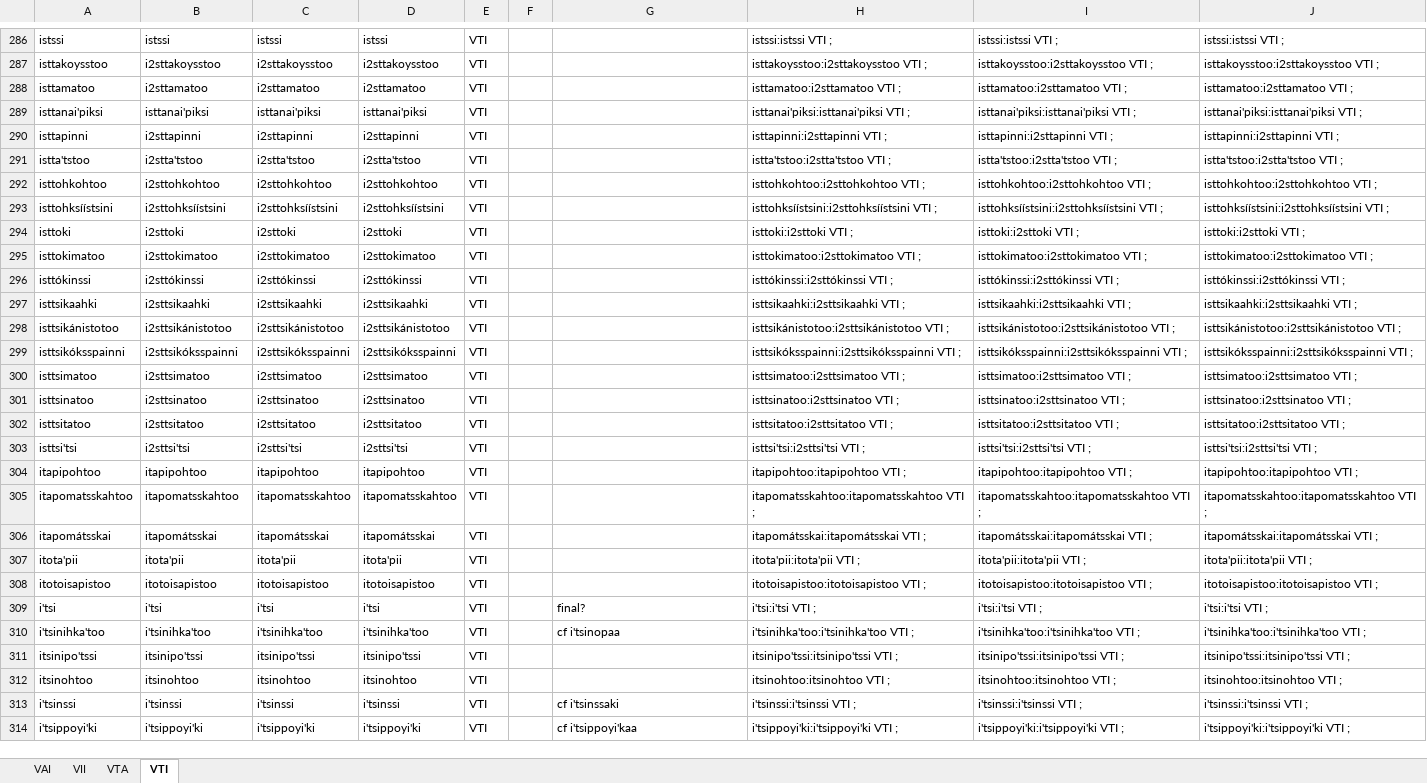
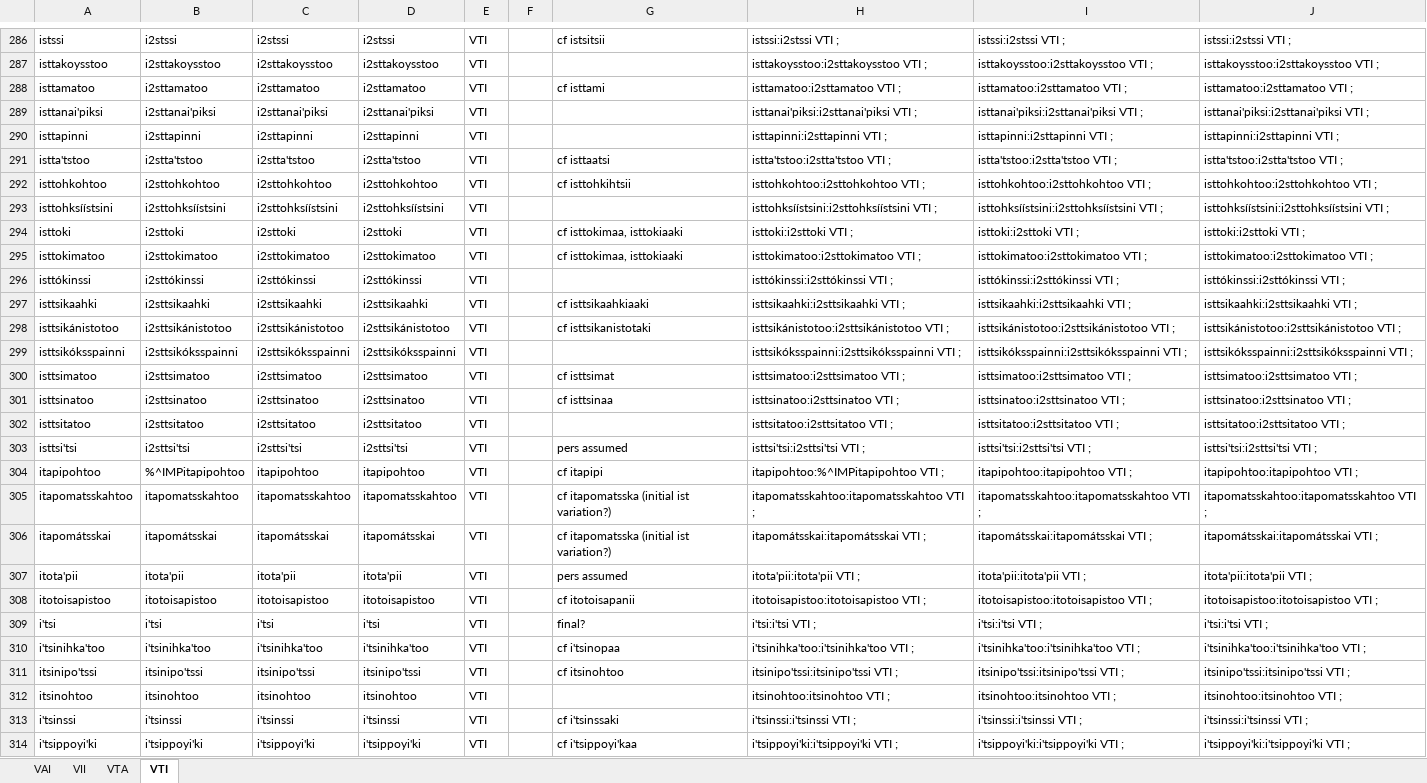
Before and after one commit to giellalt/lang-bla, an Excel workbook: src/fst/morphology/incoming/stem_spreadsheets/stem-allomorphs-verbs.xlsx, sheet VTI, drawn as a sheet; only a part is shown, gaps mark what is left out; values as stored, in another font and other column widths than the file's, no borders; the diff covers the shown part only; the diff names each change by its address in the sheet, - before the commit and + after, or states it on an @@ line.

```diff
--- a/src/fst/morphology/incoming/stem_spreadsheets/stem-allomorphs-verbs.xlsx (sheet VTI)
+++ b/src/fst/morphology/incoming/stem_spreadsheets/stem-allomorphs-verbs.xlsx (sheet VTI)
-B286: istssi
+B286: i2stssi
-C286: istssi
+C286: i2stssi
-D286: istssi
+D286: i2stssi
-G286: (empty)
+G286: cf istsitsii
-H286: istssi:istssi VTI ;
+H286: istssi:i2stssi VTI ;
-I286: istssi:istssi VTI ;
+I286: istssi:i2stssi VTI ;
-J286: istssi:istssi VTI ;
+J286: istssi:i2stssi VTI ;
-G288: (empty)
+G288: cf isttami
-B289: isttanai'piksi
+B289: i2sttanai'piksi
-C289: isttanai'piksi
+C289: i2sttanai'piksi
-D289: isttanai'piksi
+D289: i2sttanai'piksi
-H289: isttanai'piksi:isttanai'piksi VTI ;
+H289: isttanai'piksi:i2sttanai'piksi VTI ;
-I289: isttanai'piksi:isttanai'piksi VTI ;
+I289: isttanai'piksi:i2sttanai'piksi VTI ;
-J289: isttanai'piksi:isttanai'piksi VTI ;
+J289: isttanai'piksi:i2sttanai'piksi VTI ;
-G291: (empty)
+G291: cf isttaatsi
-G292: (empty)
+G292: cf isttohkihtsii
-G294:G295: (empty)
+G294:G295: cf isttokimaa, isttokiaaki
-G297: (empty)
+G297: cf isttsikaahkiaaki
-G298: (empty)
+G298: cf isttsikanistotaki
-G300: (empty)
+G300: cf isttsimat
-G301: (empty)
+G301: cf isttsinaa
-G303: (empty)
+G303: pers assumed
-B304: itapipohtoo
+B304: %^IMPitapipohtoo
-G304: (empty)
+G304: cf itapipi
-H304: itapipohtoo:itapipohtoo VTI ;
+H304: itapipohtoo:%^IMPitapipohtoo VTI ;
-G305:G306: (empty)
+G305:G306: cf itapomatsska (initial ist variation?)
-G307: (empty)
+G307: pers assumed
-G308: (empty)
+G308: cf itotoisapanii
-G311: (empty)
+G311: cf itsinohtoo
```
Also changed, not shown: 7 added rows, 2 removed rows and 122 edited cells elsewhere in this sheet, sheet VAI, formulas that keep their value.
